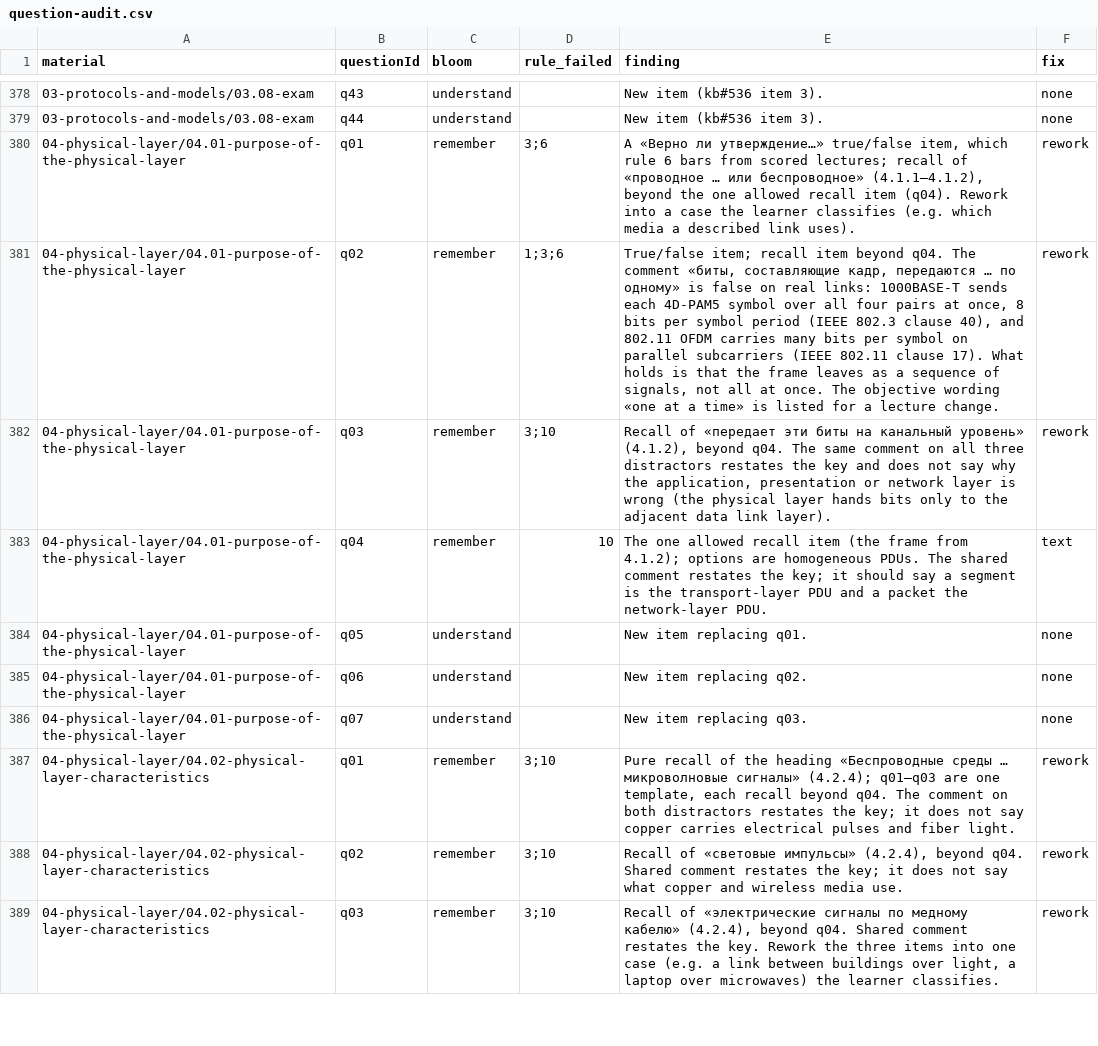
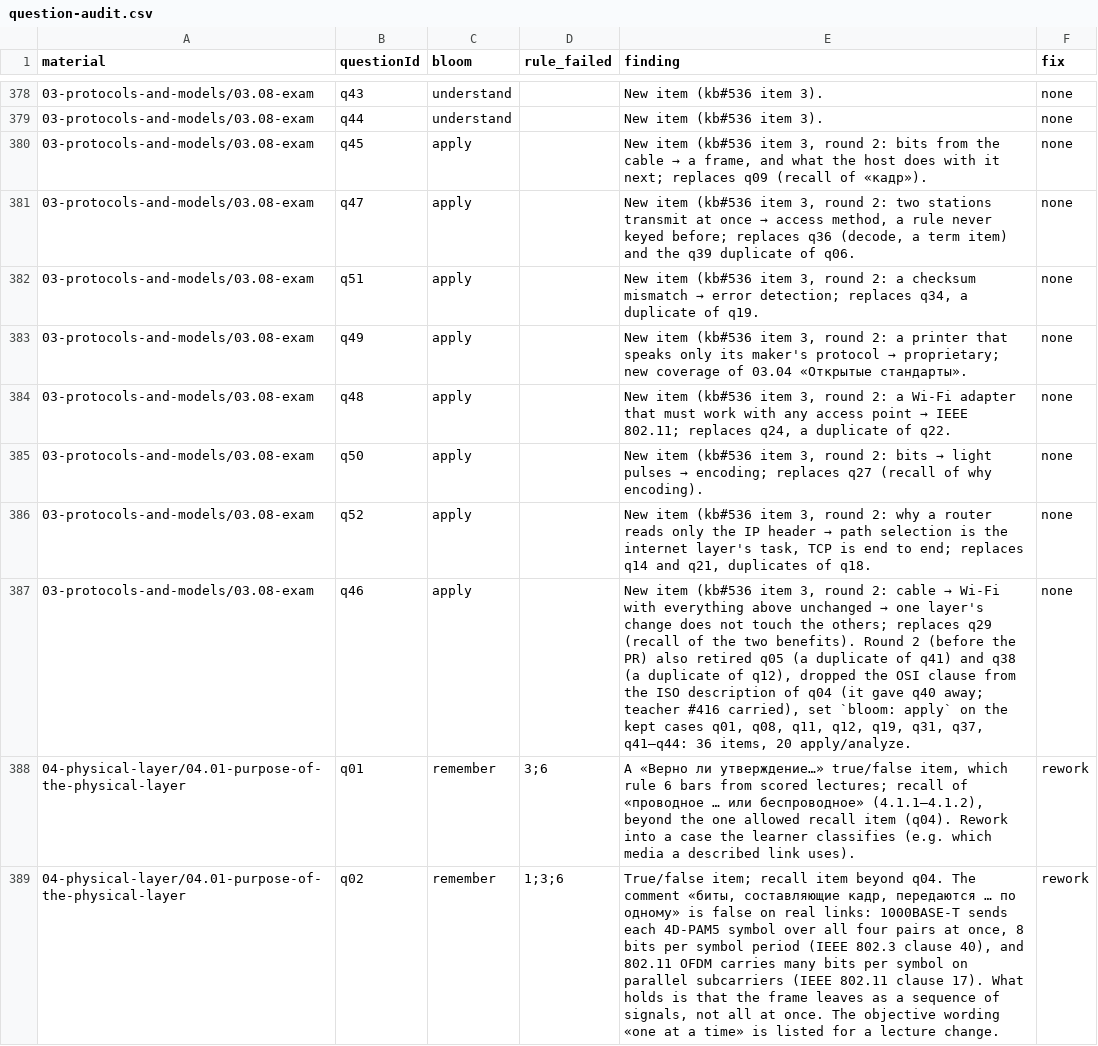
Before and after one commit to nsalab-tmn/learn-ccna1, a CSV file: audit/question-audit.csv, drawn as a sheet; only a part is shown, gaps mark what is left out; the shorter side is filled out with more unchanged rows.

```diff
--- a/audit/question-audit.csv
+++ b/audit/question-audit.csv
@@ -379,2 +379,10 @@ material,questionId,bloom,rule_failed,finding,fix
 03-protocols-and-models/03.08-exam,q44,understand,,"New item (kb#536 item 3).",none
+03-protocols-and-models/03.08-exam,q45,apply,,"New item (kb#536 item 3, round 2: bits from the cable → a frame, and what the host does with it next; replaces q09 (recall of «кадр»).",none
+03-protocols-and-models/03.08-exam,q47,apply,,"New item (kb#536 item 3, round 2: two stations transmit at once → access method, a rule never keyed before; replaces q36 (decode, a term item) and the q39 duplicate of q06.",none
+03-protocols-and-models/03.08-exam,q51,apply,,"New item (kb#536 item 3, round 2: a checksum mismatch → error detection; replaces q34, a duplicate of q19.",none
+03-protocols-and-models/03.08-exam,q49,apply,,"New item (kb#536 item 3, round 2: a printer that speaks only its maker's protocol → proprietary; new coverage of 03.04 «Открытые стандарты».",none
+03-protocols-and-models/03.08-exam,q48,apply,,"New item (kb#536 item 3, round 2: a Wi-Fi adapter that must work with any access point → IEEE 802.11; replaces q24, a duplicate of q22.",none
+03-protocols-and-models/03.08-exam,q50,apply,,"New item (kb#536 item 3, round 2: bits → light pulses → encoding; replaces q27 (recall of why encoding).",none
+03-protocols-and-models/03.08-exam,q52,apply,,"New item (kb#536 item 3, round 2: why a router reads only the IP header → path selection is the internet layer's task, TCP is end to end; replaces q14 and q21, duplicates of q18.",none
+03-protocols-and-models/03.08-exam,q46,apply,,"New item (kb#536 item 3, round 2: cable → Wi-Fi with everything above unchanged → one layer's change does not touch the others; replaces q29 (recall of the two benefits). Round 2 (before the PR) also retired q05 (a duplicate of q41) and q38 (a duplicate of q12), dropped the OSI clause from the ISO description of q04 (it gave q40 away; teacher #416 carried), set `bloom: apply` on the kept cases q01, q08, q11, q12, q19, q31, q37, q41–q44: 36 items, 20 apply/analyze.",none
 04-physical-layer/04.01-purpose-of-the-physical-layer,q01,remember,3;6,"A «Верно ли утверждение…» true/false item, which rule 6 bars from scored lectures; recall of «проводное … или беспроводное» (4.1.1–4.1.2), beyond the one allowed recall item (q04). Rework into a case the learner classifies (e.g. which media a described link uses).",rework
```
Also changed, not shown: 1 other file.
